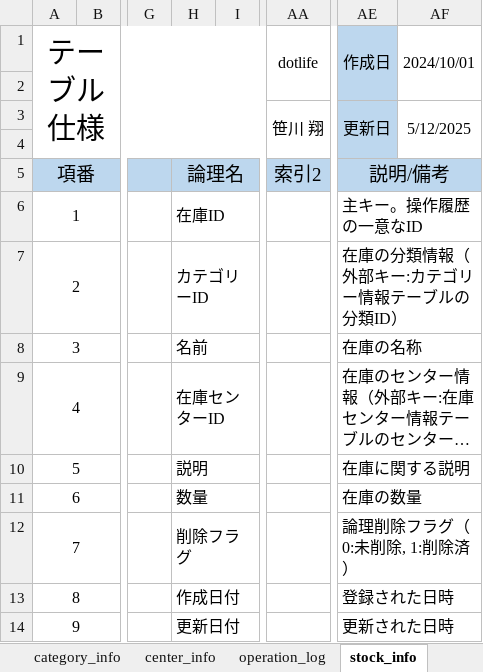
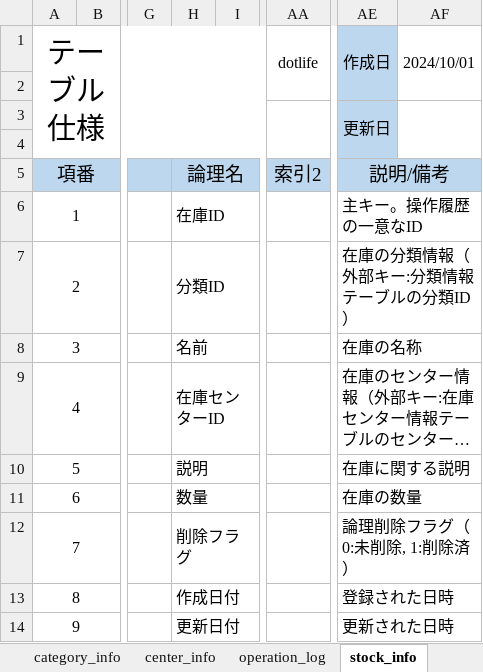
Before and after one commit to digital-ojt/development-webCourse-DroneInventorySystem, an Excel workbook: docs/詳細設計書/テーブル定義書.xlsx, sheet stock_info, drawn as a sheet; only a part is shown, gaps mark what is left out; long unchanged cells end in …; values as stored, in another font and other column widths than the file's, no borders; the diff names each change by its address in the sheet, - before the commit and + after, or states it on an @@ line.

Commit message:
Revert "詳細設計書の更新"
This reverts commit 0fa5964abb5115551667a6e3901d96bd525b5ef9.

```diff
--- a/docs/詳細設計書/テーブル定義書.xlsx (sheet stock_info)
+++ b/docs/詳細設計書/テーブル定義書.xlsx (sheet stock_info)
-AA3 (dotlife): 笹川 翔
+AA3 (dotlife): (empty)
-AF3 (2024/10/01): 5/12/2025
+AF3 (2024/10/01): (empty)
-H7: カテゴリーID
+H7: 分類ID
-AE7 (作成日): 在庫の分類情報（外部キー:カテゴリー情報テーブルの分類ID）
+AE7 (作成日): 在庫の分類情報（外部キー:分類情報テーブルの分類ID）
```
Also changed, not shown: sheet 改訂履歴, 19 other files.
